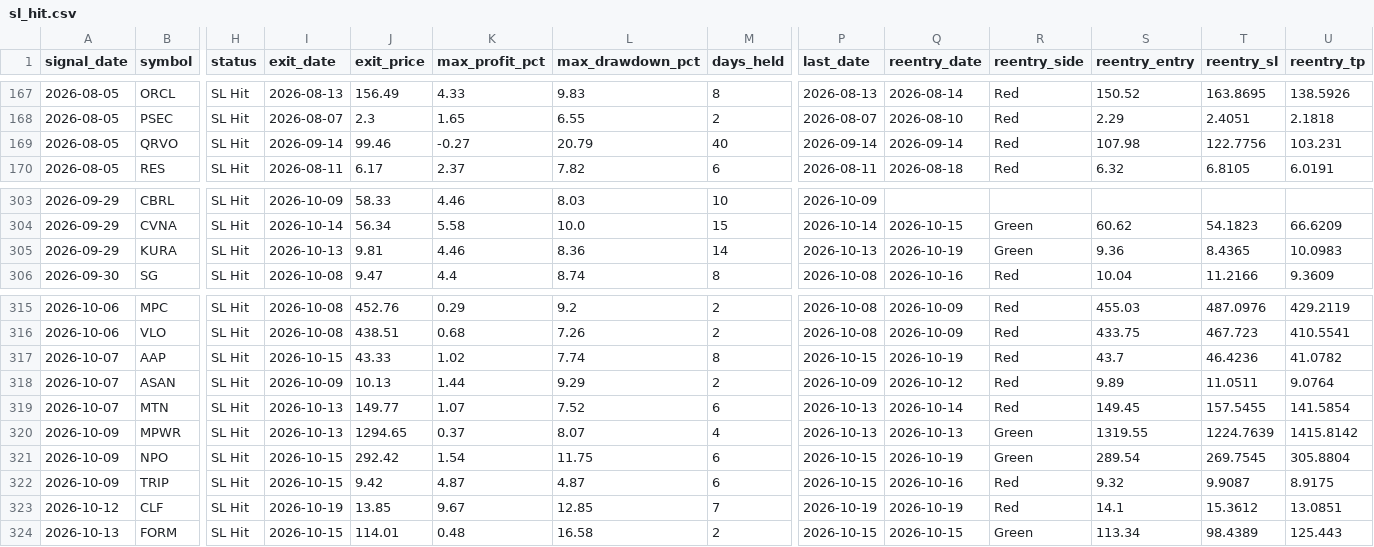
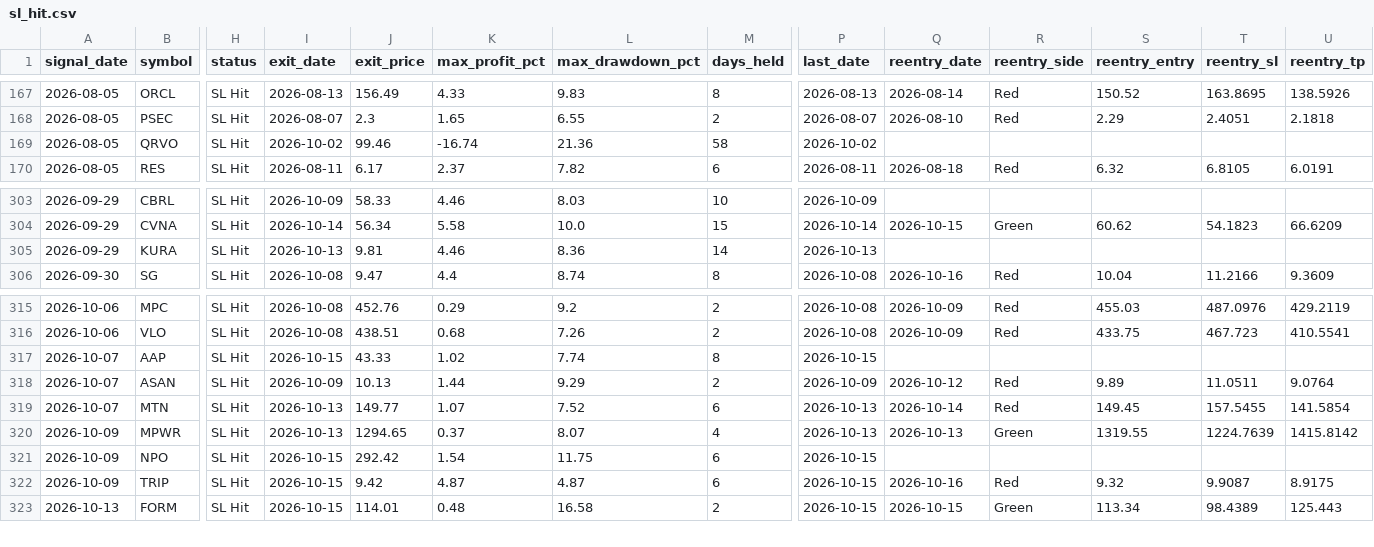
Before and after one commit to faizjio7011-code/checking-trade-signals, a CSV file: report/sl_hit.csv, drawn as a sheet; only a part is shown, gaps mark what is left out; rows hold the shown columns only; the diff names each change by its address in the sheet, - before the commit and + after, or states it on an @@ line.

```diff
--- a/report/sl_hit.csv
+++ b/report/sl_hit.csv
-I169 (exit_date): 2026-09-14
+I169 (exit_date): 2026-10-02
-K169 (max_profit_pct): -0.27
+K169 (max_profit_pct): -16.74
-L169 (max_drawdown_pct): 20.79
+L169 (max_drawdown_pct): 21.36
-M169 (days_held): 40
+M169 (days_held): 58
-P169 (last_date): 2026-09-14
+P169 (last_date): 2026-10-02
-Q169 (reentry_date): 2026-09-14
+Q169 (reentry_date): (empty)
-R169 (reentry_side): Red
+R169 (reentry_side): (empty)
-S169 (reentry_entry): 107.98
+S169 (reentry_entry): (empty)
-T169 (reentry_sl): 122.7756
+T169 (reentry_sl): (empty)
-U169 (reentry_tp): 103.231
+U169 (reentry_tp): (empty)
-Q305 (reentry_date): 2026-10-19
+Q305 (reentry_date): (empty)
-R305 (reentry_side): Green
+R305 (reentry_side): (empty)
-S305 (reentry_entry): 9.36
+S305 (reentry_entry): (empty)
-T305 (reentry_sl): 8.4365
+T305 (reentry_sl): (empty)
-U305 (reentry_tp): 10.0983
+U305 (reentry_tp): (empty)
-Q317 (reentry_date): 2026-10-19
+Q317 (reentry_date): (empty)
-R317 (reentry_side): Red
+R317 (reentry_side): (empty)
-S317 (reentry_entry): 43.7
+S317 (reentry_entry): (empty)
-T317 (reentry_sl): 46.4236
+T317 (reentry_sl): (empty)
-U317 (reentry_tp): 41.0782
+U317 (reentry_tp): (empty)
-Q321 (reentry_date): 2026-10-19
+Q321 (reentry_date): (empty)
-R321 (reentry_side): Green
+R321 (reentry_side): (empty)
-S321 (reentry_entry): 289.54
+S321 (reentry_entry): (empty)
-T321 (reentry_sl): 269.7545
+T321 (reentry_sl): (empty)
-U321 (reentry_tp): 305.8804
+U321 (reentry_tp): (empty)
-row 323: 2026-10-12 | CLF | SL Hit | 2026-10-19 | 13.85 | 9.67 | 12.85 | 7 | 2026-10-19 | 2026-10-19 | Red | 14.1 | 15.3612 | 13.0851
```
Also changed, not shown: report/reentry.csv, report/trade_performance.csv, 4 other files.
